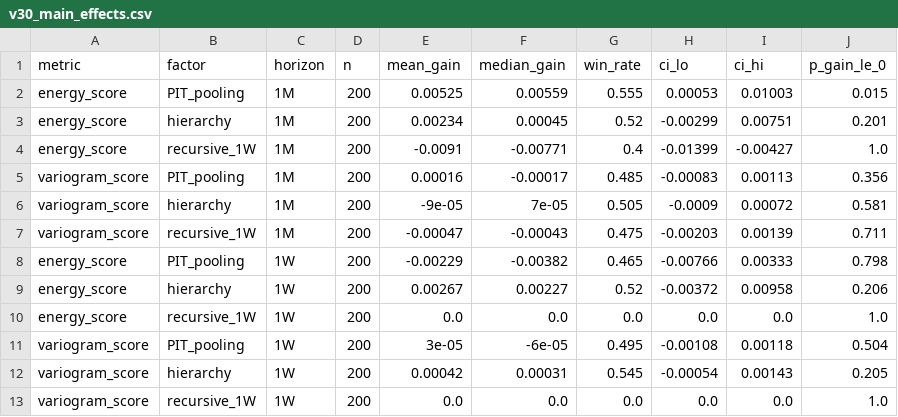
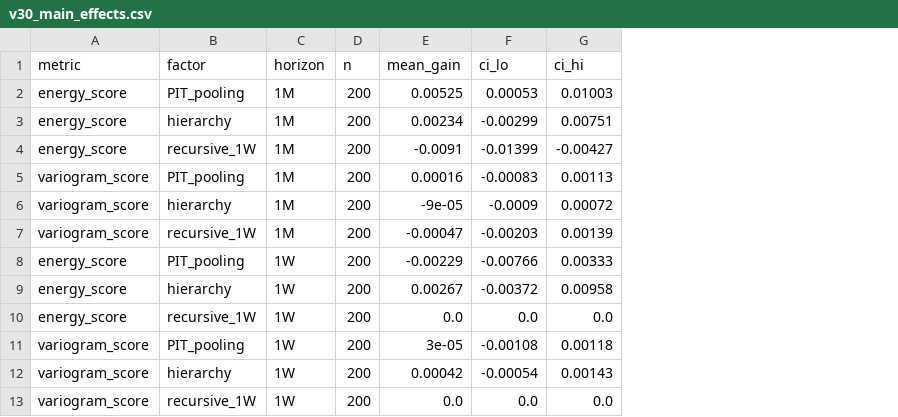
Before and after one commit to svr-L/multi-asset-scenario-engine, a CSV file: results/v30_main_effects.csv, drawn as a sheet; only a part is shown; the diff names each change by its address in the sheet, - before the commit and + after, or states it on an @@ line.

```diff
--- a/results/v30_main_effects.csv
+++ b/results/v30_main_effects.csv
-column F (median_gain), rows 2-13: 0.00559 | 0.00045 | -0.00771 | -0.00017 | 7e-05 | -0.00043 | -0.00382 | 0.00227 | 0.0 | -6e-05 | 0.00031 | 0.0
-column G (win_rate), rows 2-13: 0.555 | 0.52 | 0.4 | 0.485 | 0.505 | 0.475 | 0.465 | 0.52 | 0.0 | 0.495 | 0.545 | 0.0
-column J (p_gain_le_0), rows 2-13: 0.015 | 0.201 | 1.0 | 0.356 | 0.581 | 0.711 | 0.798 | 0.206 | 1.0 | 0.504 | 0.205 | 1.0
```
Also changed, not shown: 14 other files.
